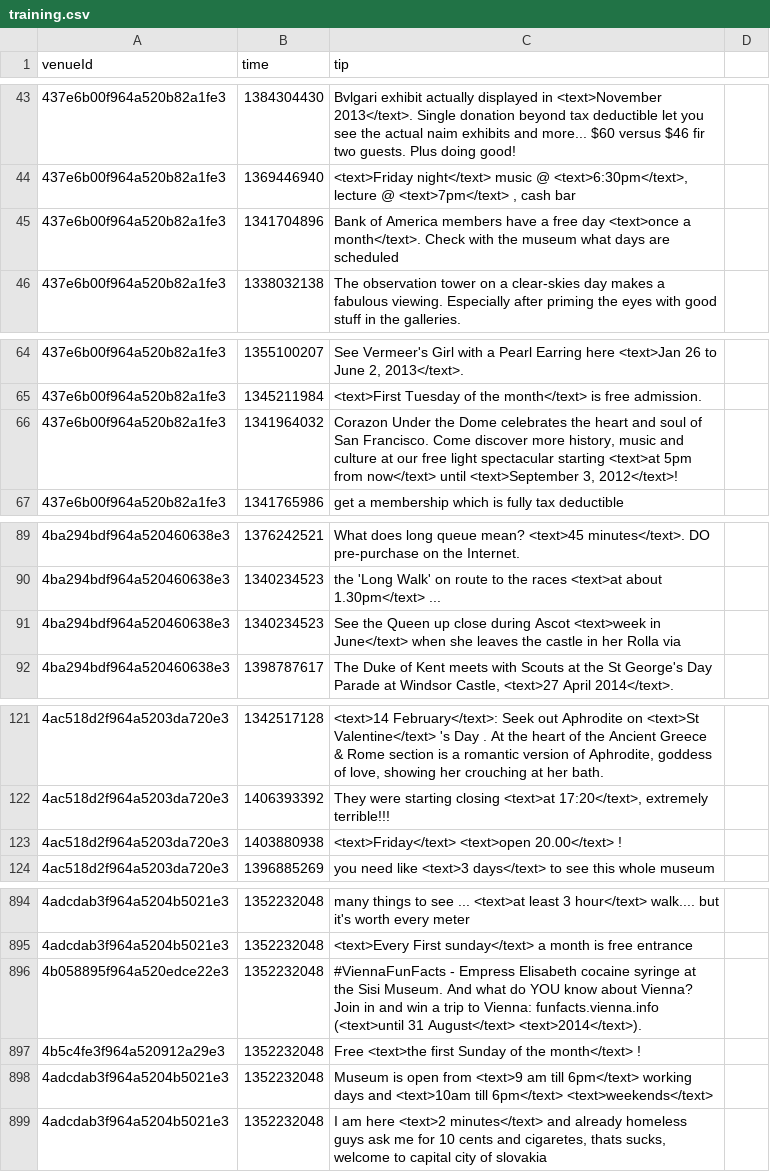
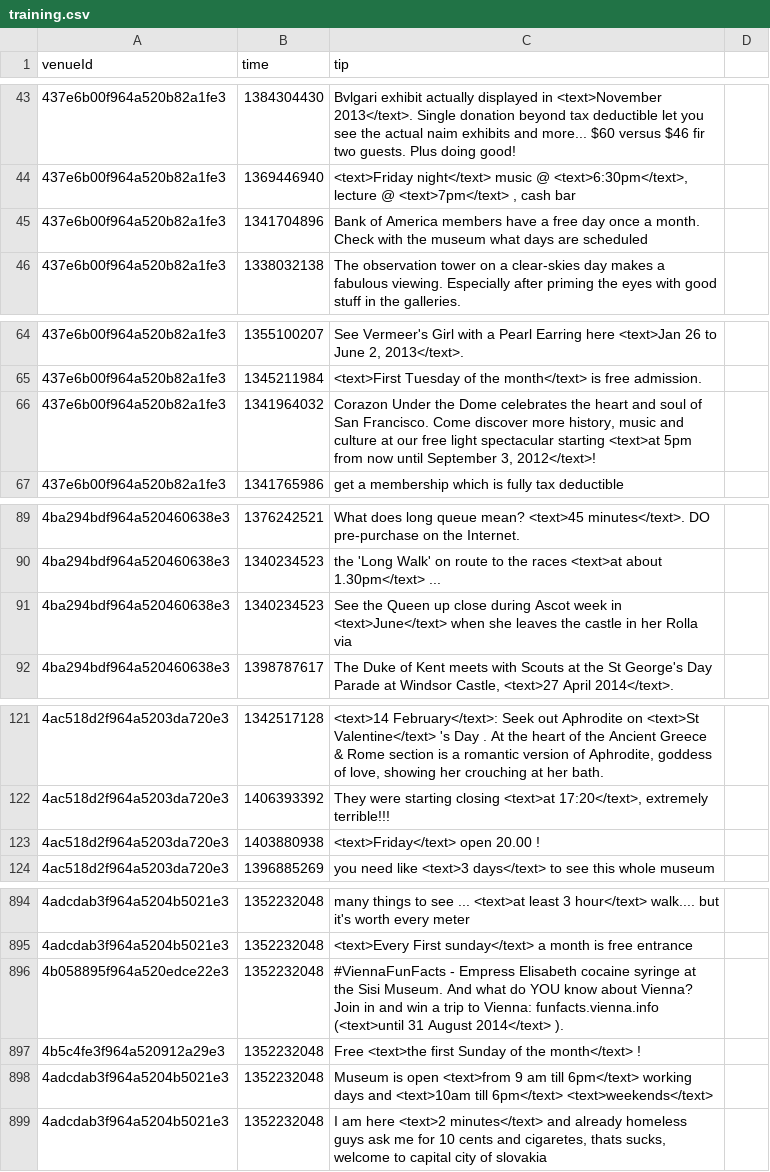
Before and after one commit to digamma-ai/timeextractor, a CSV file: nlpTravelPlannerReviewAnalyzer/src/main/resources/training.csv, drawn as a sheet; only a part is shown, gaps mark what is left out; the diff covers the shown part only.

Commit message:
added set rules, checked training csv, current F-score 0.77

```diff
--- a/nlpTravelPlannerReviewAnalyzer/src/main/resources/training.csv
+++ b/nlpTravelPlannerReviewAnalyzer/src/main/resources/training.csv
@@ -44,3 +44,3 @@ venueId,time,tip
 437e6b00f964a520b82a1fe3,1369446940,"<text>Friday night</text> music @ <text>6:30pm</text>, lecture @ <text>7pm</text> , cash bar"
-437e6b00f964a520b82a1fe3,1341704896,Bank of America members have a free day <text>once a month</text>. Check with the museum what days are scheduled
+437e6b00f964a520b82a1fe3,1341704896,Bank of America members have a free day once a month. Check with the museum what days are scheduled
 437e6b00f964a520b82a1fe3,1338032138,The observation tower on a clear-skies day makes a fabulous viewing.  Especially after priming the eyes with good stuff in the galleries.
@@ -65,3 +65,3 @@ venueId,time,tip
 437e6b00f964a520b82a1fe3,1345211984,<text>First Tuesday of the month</text> is free admission.
-437e6b00f964a520b82a1fe3,1341964032,"Corazon Under the Dome celebrates the heart and soul of San Francisco. Come discover more history, music and culture at our free light spectacular starting <text>at 5pm from now</text> until <text>September 3, 2012</text>!"
+437e6b00f964a520b82a1fe3,1341964032,"Corazon Under the Dome celebrates the heart and soul of San Francisco. Come discover more history, music and culture at our free light spectacular starting <text>at 5pm from now until September 3, 2012</text>!"
 437e6b00f964a520b82a1fe3,1341765986,get a membership which is fully tax deductible
@@ -90,3 +90,3 @@ venueId,time,tip
 4ba294bdf964a520460638e3,1340234523, the 'Long Walk' on route to the races <text>at about 1.30pm</text> ...
-4ba294bdf964a520460638e3,1340234523,See the Queen up close during Ascot <text>week in June</text> when she leaves the castle in her Rolla via
+4ba294bdf964a520460638e3,1340234523,See the Queen up close during Ascot week in <text>June</text> when she leaves the castle in her Rolla via
 4ba294bdf964a520460638e3,1398787617,"The Duke of Kent meets with Scouts at the St George's Day Parade at Windsor Castle, <text>27 April 2014</text>."
@@ -122,3 +122,3 @@ venueId,time,tip
 4ac518d2f964a5203da720e3,1406393392,"They were starting closing <text>at 17:20</text>, extremely terrible!!!"
-4ac518d2f964a5203da720e3,1403880938,<text>Friday</text> <text>open 20.00</text> !
+4ac518d2f964a5203da720e3,1403880938,<text>Friday</text> open 20.00 !
 4ac518d2f964a5203da720e3,1396885269,you need like <text>3 days</text> to see this whole museum
@@ -895,5 +895,5 @@ venueId,time,tip
 4adcdab3f964a5204b5021e3,1352232048,"<text>Every First sunday</text> a month is free entrance"
-4b058895f964a520edce22e3,1352232048,"#ViennaFunFacts - Empress Elisabeth cocaine syringe at the Sisi Museum. And what do YOU know about Vienna? Join in and win a trip to Vienna: funfacts.vienna.info (<text>until 31 August</text> <text>2014</text>)."
+4b058895f964a520edce22e3,1352232048,"#ViennaFunFacts - Empress Elisabeth cocaine syringe at the Sisi Museum. And what do YOU know about Vienna? Join in and win a trip to Vienna: funfacts.vienna.info (<text>until 31 August 2014</text> )."
 4b5c4fe3f964a520912a29e3,1352232048,"Free <text>the first Sunday of the month</text> !"
-4adcdab3f964a5204b5021e3,1352232048,"Museum is open from <text>9 am till 6pm</text> working days and <text>10am till 6pm</text> <text>weekends</text> "
+4adcdab3f964a5204b5021e3,1352232048,"Museum is open <text>from 9 am till 6pm</text> working days and <text>10am till 6pm</text> <text>weekends</text> "
 4adcdab3f964a5204b5021e3,1352232048,"I am here <text>2 minutes</text> and already homeless guys ask me for 10 cents and cigaretes, thats sucks, welcome to capital city of slovakia "
```
Also changed, not shown: 37 edited cells elsewhere in this file, 16 other files.
